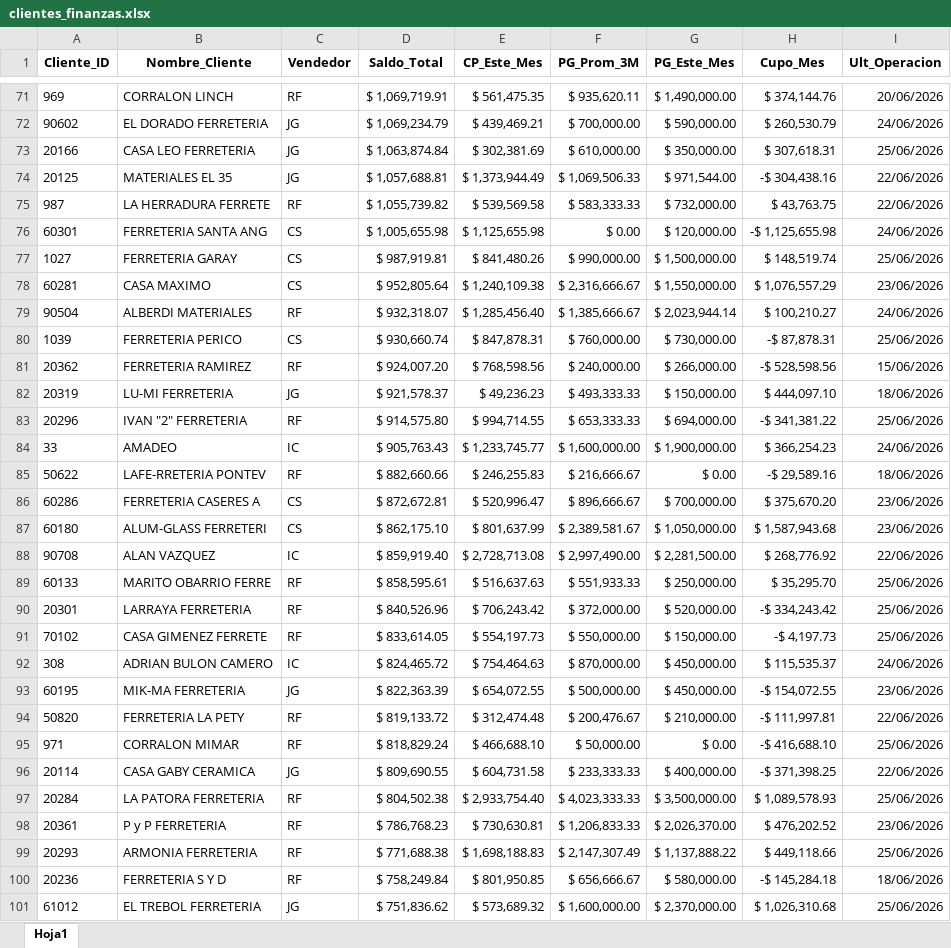
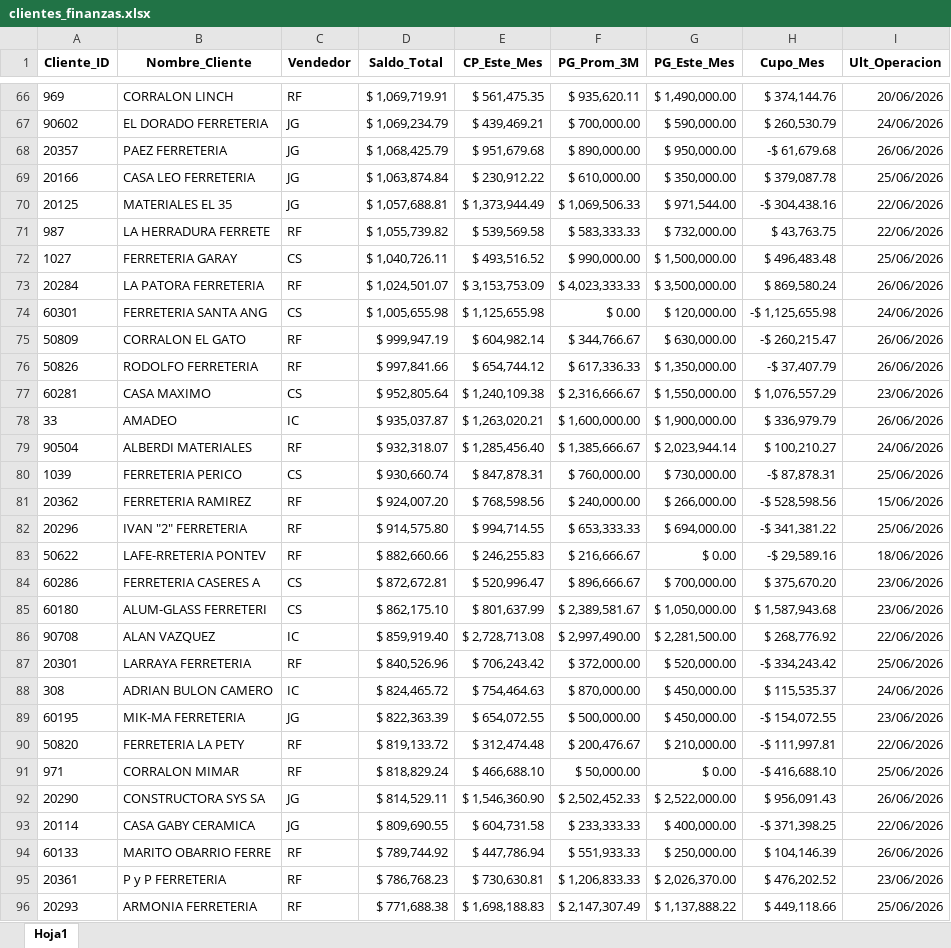
Before and after one commit to ferremax-cat/pinterest-f, an Excel workbook: excel/clientes_finanzas.xlsx, sheet Hoja1, drawn as a sheet; only a part is shown, gaps mark what is left out; the shorter side is filled out with more unchanged rows; values as stored, in another font and other column widths than the file's, no borders; removed rows and columns are numbered as before the commit, all else as after; the diff covers the shown part only; the diff names each change by its address in the sheet, - before the commit and + after, or states it on an @@ line.

```diff
--- a/excel/clientes_finanzas.xlsx (sheet Hoja1)
+++ b/excel/clientes_finanzas.xlsx (sheet Hoja1)
+row 68: 20357 | PAEZ FERRETERIA | JG | $ 1,068,425.79 | $ 951,679.68 | $ 890,000.00 | $ 950,000.00 | -$ 61,679.68 | 26/06/2026
-E69 (CP_Este_Mes): $ 302,381.69
+E69 (CP_Este_Mes): $ 230,912.22
-H69 (Cupo_Mes): $ 307,618.31
+H69 (Cupo_Mes): $ 379,087.78
+row 72: 1027 | FERRETERIA GARAY | CS | $ 1,040,726.11 | $ 493,516.52 | $ 990,000.00 | $ 1,500,000.00 | $ 496,483.48 | 25/06/2026
+row 73: 20284 | LA PATORA FERRETERIA | RF | $ 1,024,501.07 | $ 3,153,753.09 | $ 4,023,333.33 | $ 3,500,000.00 | $ 869,580.24 | 26/06/2026
-row 77: 1027 | FERRETERIA GARAY | CS | $ 987,919.81 | $ 841,480.26 | $ 990,000.00 | $ 1,500,000.00 | $ 148,519.74 | 25/06/2026
+row 75: 50809 | CORRALON EL GATO | RF | $ 999,947.19 | $ 604,982.14 | $ 344,766.67 | $ 630,000.00 | -$ 260,215.47 | 26/06/2026
+row 76: 50826 | RODOLFO FERRETERIA | RF | $ 997,841.66 | $ 654,744.12 | $ 617,336.33 | $ 1,350,000.00 | -$ 37,407.79 | 26/06/2026
+row 78: 33 | AMADEO | IC | $ 935,037.87 | $ 1,263,020.21 | $ 1,600,000.00 | $ 1,900,000.00 | $ 336,979.79 | 26/06/2026
-row 82: 20319 | LU-MI FERRETERIA | JG | $ 921,578.37 | $ 49,236.23 | $ 493,333.33 | $ 150,000.00 | $ 444,097.10 | 18/06/2026
-row 84: 33 | AMADEO | IC | $ 905,763.43 | $ 1,233,745.77 | $ 1,600,000.00 | $ 1,900,000.00 | $ 366,254.23 | 24/06/2026
-row 89: 60133 | MARITO OBARRIO FERRE | RF | $ 858,595.61 | $ 516,637.63 | $ 551,933.33 | $ 250,000.00 | $ 35,295.70 | 25/06/2026
-row 91: 70102 | CASA GIMENEZ FERRETE | RF | $ 833,614.05 | $ 554,197.73 | $ 550,000.00 | $ 150,000.00 | -$ 4,197.73 | 25/06/2026
+row 92: 20290 | CONSTRUCTORA SYS SA | JG | $ 814,529.11 | $ 1,546,360.90 | $ 2,502,452.33 | $ 2,522,000.00 | $ 956,091.43 | 26/06/2026
-row 97: 20284 | LA PATORA FERRETERIA | RF | $ 804,502.38 | $ 2,933,754.40 | $ 4,023,333.33 | $ 3,500,000.00 | $ 1,089,578.93 | 25/06/2026
+row 94: 60133 | MARITO OBARRIO FERRE | RF | $ 789,744.92 | $ 447,786.94 | $ 551,933.33 | $ 250,000.00 | $ 104,146.39 | 26/06/2026
```
Also changed, not shown: 48 added rows, 50 removed rows, 55 moved rows and 29 edited cells elsewhere in this sheet, excel/PRODUCTOS.xlsx, 9 other files.
